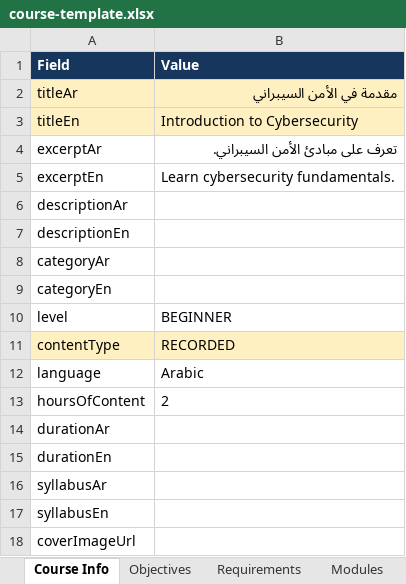
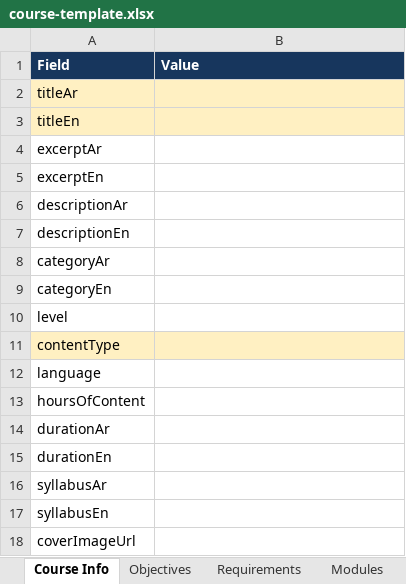
Before and after one commit to MMMHH5/mo2, an Excel workbook: course-template.xlsx, sheet Course Info, drawn as a sheet; only a part is shown; values as stored, in another font and other column widths than the file's, no borders; the diff names each change by its address in the sheet, - before the commit and + after, or states it on an @@ line.

```diff
--- a/course-template.xlsx (sheet Course Info)
+++ b/course-template.xlsx (sheet Course Info)
-B2 (Value): مقدمة في الأمن السيبراني
+B2 (Value): (empty)
-B3 (Value): Introduction to Cybersecurity
+B3 (Value): (empty)
-B4 (Value): تعرف على مبادئ الأمن السيبراني.
+B4 (Value): (empty)
-B5 (Value): Learn cybersecurity fundamentals.
+B5 (Value): (empty)
-B10 (Value): BEGINNER
+B10 (Value): (empty)
-B11 (Value): RECORDED
+B11 (Value): (empty)
-B12 (Value): Arabic
+B12 (Value): (empty)
-B13 (Value): 2
+B13 (Value): (empty)
```
Also changed, not shown: sheet Lessons, sheet Quizzes, sheet Questions, sheet FAQs, sheet Resources, sheet Gallery, 4 more sheets, 5 other files.
